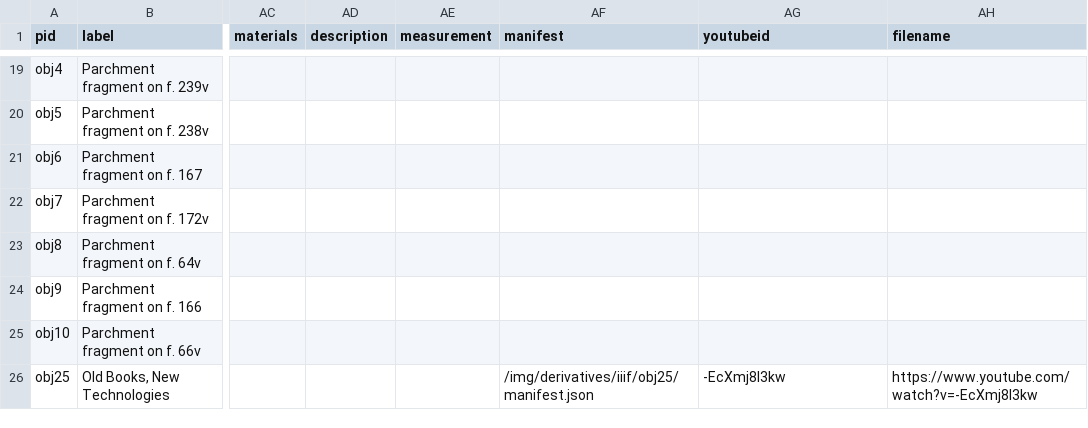
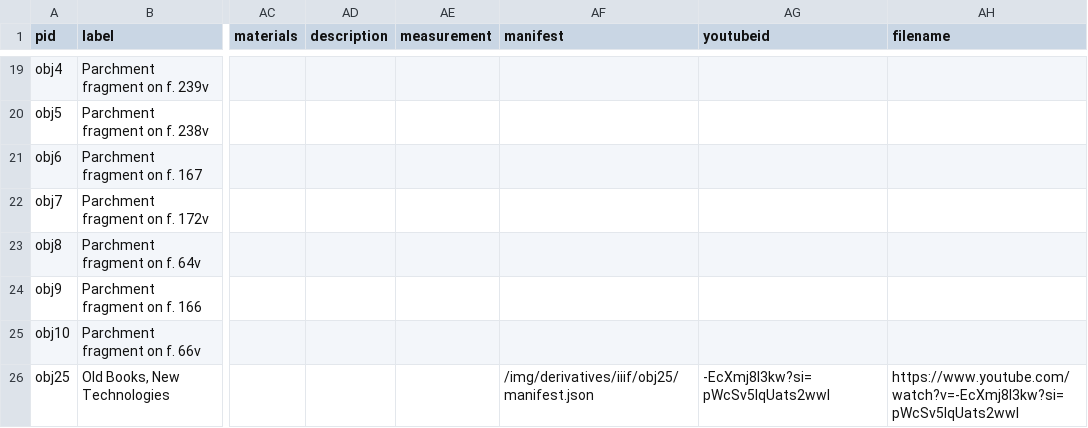
Before and after one commit to green-queen/waxbuilder, a CSV file: _data/medievalfragments.csv, drawn as a sheet; only a part is shown, gaps mark what is left out; the diff names each change by its address in the sheet, - before the commit and + after, or states it on an @@ line.

Commit message:
Update medievalfragments.csv

```diff
--- a/_data/medievalfragments.csv
+++ b/_data/medievalfragments.csv
-AG26 (youtubeid): -EcXmj8I3kw
+AG26 (youtubeid): -EcXmj8I3kw?si=pWcSv5IqUats2wwl
-AH26 (filename): https://www.youtube.com/watch?v=-EcXmj8I3kw
+AH26 (filename): https://www.youtube.com/watch?v=-EcXmj8I3kw?si=pWcSv5IqUats2wwl
```
